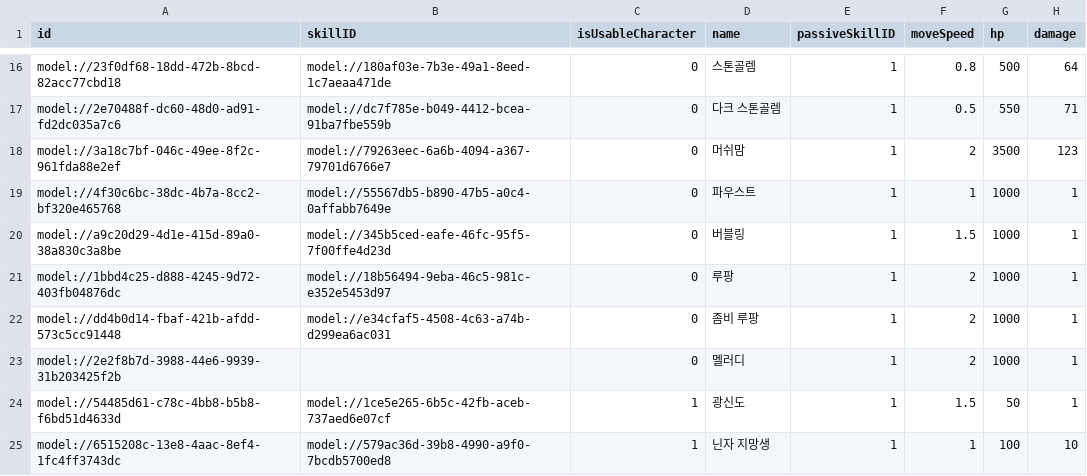
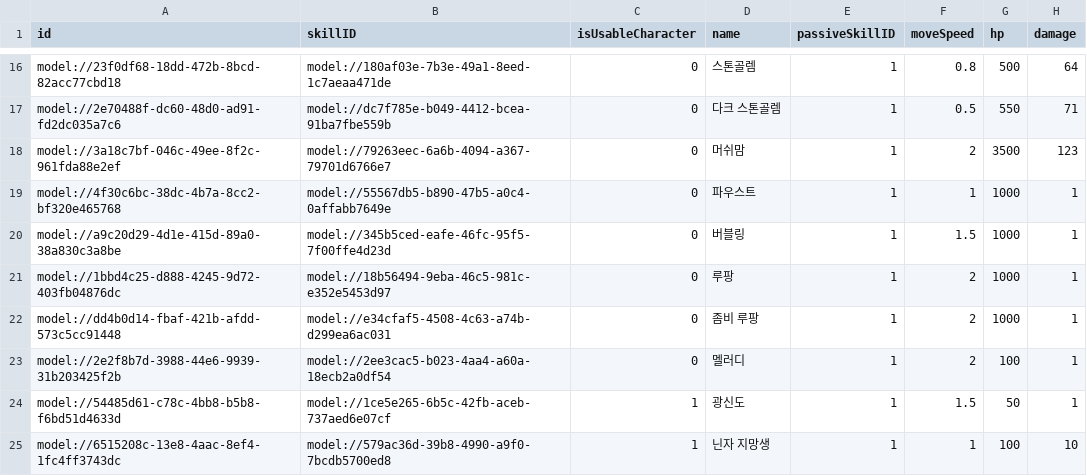
Before and after one commit to browniesss/MapleWorlds, a CSV file: RootDesk/MyDesk/DataSets/Unit.csv, drawn as a sheet; only a part is shown, gaps mark what is left out; the diff names each change by its address in the sheet, - before the commit and + after, or states it on an @@ line.

```diff
--- a/RootDesk/MyDesk/DataSets/Unit.csv
+++ b/RootDesk/MyDesk/DataSets/Unit.csv
-B23 (skillID): (empty)
+B23 (skillID): model://2ee3cac5-b023-4aa4-a60a-18ecb2a0df54
-G23 (hp): 1000
+G23 (hp): 100
```
Also changed, not shown: RootDesk/MyDesk/DataSets/Skill.csv, 5 other files.
